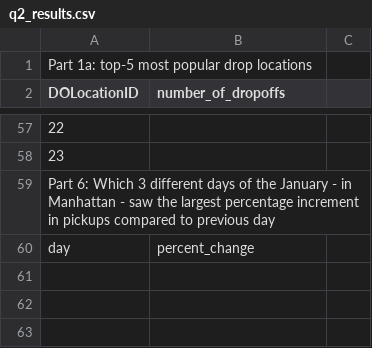
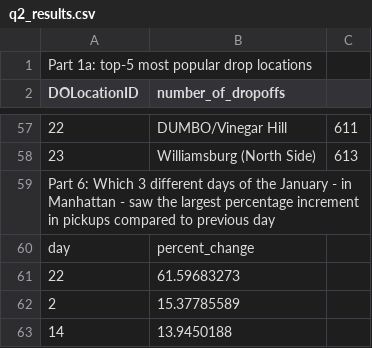
Before and after one commit to bojunyang24/cse6242, a CSV file: hw3/Q2/q2_results.csv, drawn as a sheet; only a part is shown, gaps mark what is left out; the diff covers the shown part only; the diff names each change by its address in the sheet, - before the commit and + after, or states it on an @@ line.

```diff
--- a/hw3/Q2/q2_results.csv
+++ b/hw3/Q2/q2_results.csv
-B57 (number_of_dropoffs): (empty)
+B57 (number_of_dropoffs): DUMBO/Vinegar Hill
-C57: (empty)
+C57: 611
-B58 (number_of_dropoffs): (empty)
+B58 (number_of_dropoffs): Williamsburg (North Side)
-C58: (empty)
+C58: 613
+row 61: 22 | 61.59683273
+row 62: 2 | 15.37785589
+row 63: 14 | 13.9450188
```
Also changed, not shown: 88 edited cells elsewhere in this file, 5 other files.
